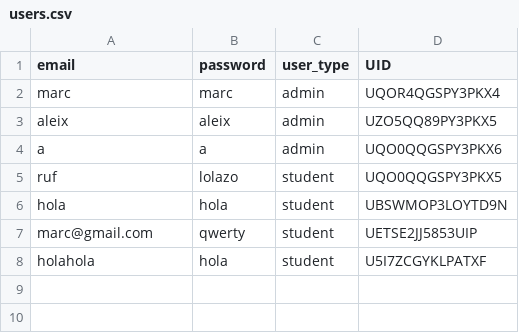
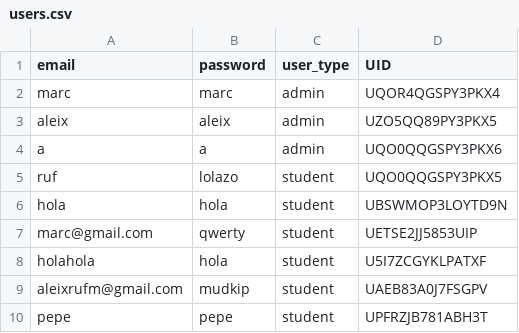
Before and after one commit to marcserranos/TCB-mobility-project, a CSV file: data/users.csv, drawn as a sheet.

```diff
--- a/data/users.csv
+++ b/data/users.csv
@@ -8 +8,3 @@ marc@gmail.com,qwerty,student,UETSE2JJ5853UIP
 holahola,hola,student,U5I7ZCGYKLPATXF
+aleixrufm@gmail.com,mudkip,student,UAEB83A0J7FSGPV
+pepe,pepe,student,UPFRZJB781ABH3T
```
Also changed, not shown: 4 other files.
